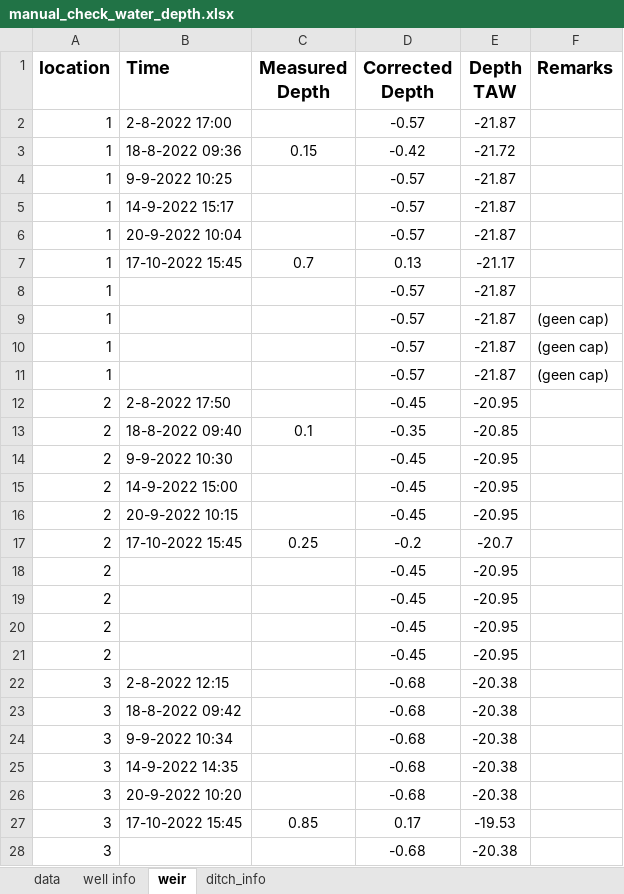
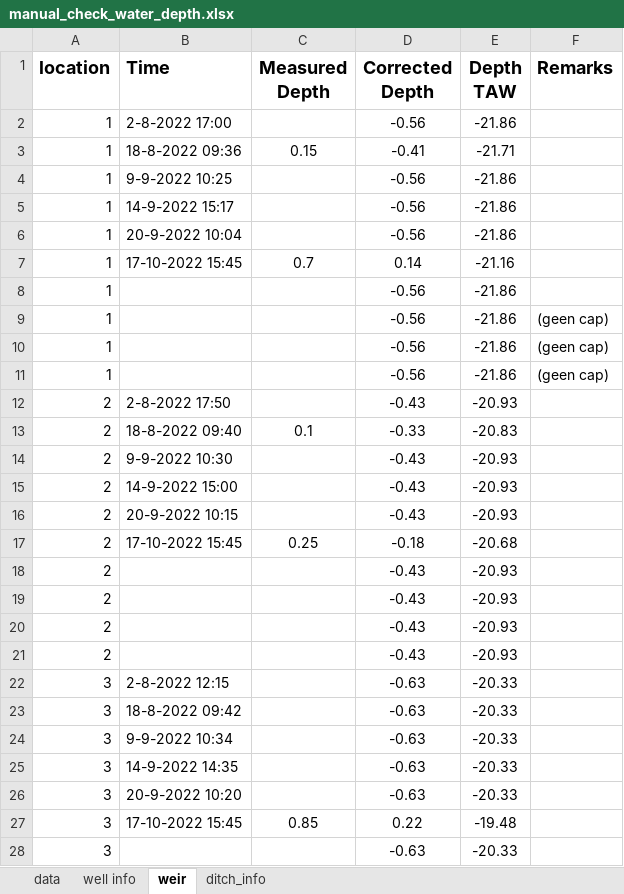
Before and after one commit to braspenninga/Jupyter-scripts, an Excel workbook: data/raw_data/manual_check_water_depth.xlsx, sheet weir, drawn as a sheet; only a part is shown; values as stored, in another font and other column widths than the file's, no borders; the diff covers the shown part only; the diff names each change by its address in the sheet, - before the commit and + after, or states it on an @@ line.

```diff
--- a/data/raw_data/manual_check_water_depth.xlsx (sheet weir)
+++ b/data/raw_data/manual_check_water_depth.xlsx (sheet weir)
-D2 (Corrected Depth): -0.57
+D2 (Corrected Depth): -0.56
-E2 (Depth TAW): -21.87
+E2 (Depth TAW): -21.86
-D3 (Corrected Depth): -0.42
+D3 (Corrected Depth): -0.41
-E3 (Depth TAW): -21.72
+E3 (Depth TAW): -21.71
-D4:D6 (Corrected Depth): -0.57
+D4:D6 (Corrected Depth): -0.56
-E4:E6 (Depth TAW): -21.87
+E4:E6 (Depth TAW): -21.86
-D7 (Corrected Depth): 0.13
+D7 (Corrected Depth): 0.14
-E7 (Depth TAW): -21.17
+E7 (Depth TAW): -21.16
-D8:D11 (Corrected Depth): -0.57
+D8:D11 (Corrected Depth): -0.56
-E8:E11 (Depth TAW): -21.87
+E8:E11 (Depth TAW): -21.86
-D12 (Corrected Depth): -0.45
+D12 (Corrected Depth): -0.43
-E12 (Depth TAW): -20.95
+E12 (Depth TAW): -20.93
-D13 (Corrected Depth): -0.35
+D13 (Corrected Depth): -0.33
-E13 (Depth TAW): -20.85
+E13 (Depth TAW): -20.83
-D14:D16 (Corrected Depth): -0.45
+D14:D16 (Corrected Depth): -0.43
-E14:E16 (Depth TAW): -20.95
+E14:E16 (Depth TAW): -20.93
-D17 (Corrected Depth): -0.2
+D17 (Corrected Depth): -0.18
-E17 (Depth TAW): -20.7
+E17 (Depth TAW): -20.68
-D18:D21 (Corrected Depth): -0.45
+D18:D21 (Corrected Depth): -0.43
-E18:E21 (Depth TAW): -20.95
+E18:E21 (Depth TAW): -20.93
-D22:D26 (Corrected Depth): -0.68
+D22:D26 (Corrected Depth): -0.63
-E22:E26 (Depth TAW): -20.38
+E22:E26 (Depth TAW): -20.33
-D27 (Corrected Depth): 0.17
+D27 (Corrected Depth): 0.22
-E27 (Depth TAW): -19.53
+E27 (Depth TAW): -19.48
-D28 (Corrected Depth): -0.68
+D28 (Corrected Depth): -0.63
-E28 (Depth TAW): -20.38
+E28 (Depth TAW): -20.33
```
Also changed, not shown: 6 edited cells elsewhere in this sheet, sheet data, sheet well info, formulas that keep their value, 13 other files.
